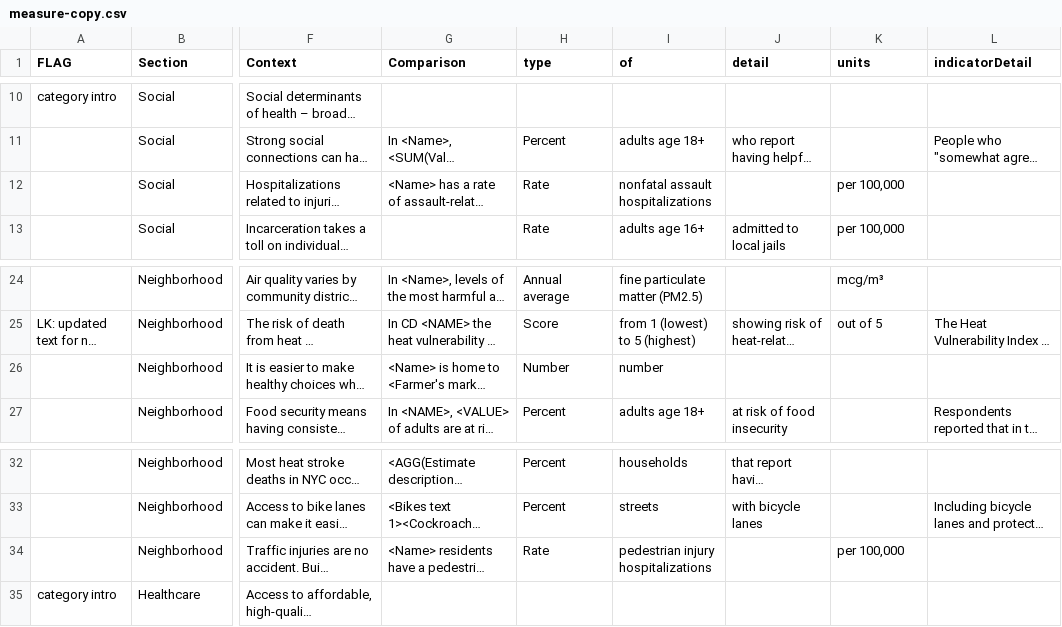
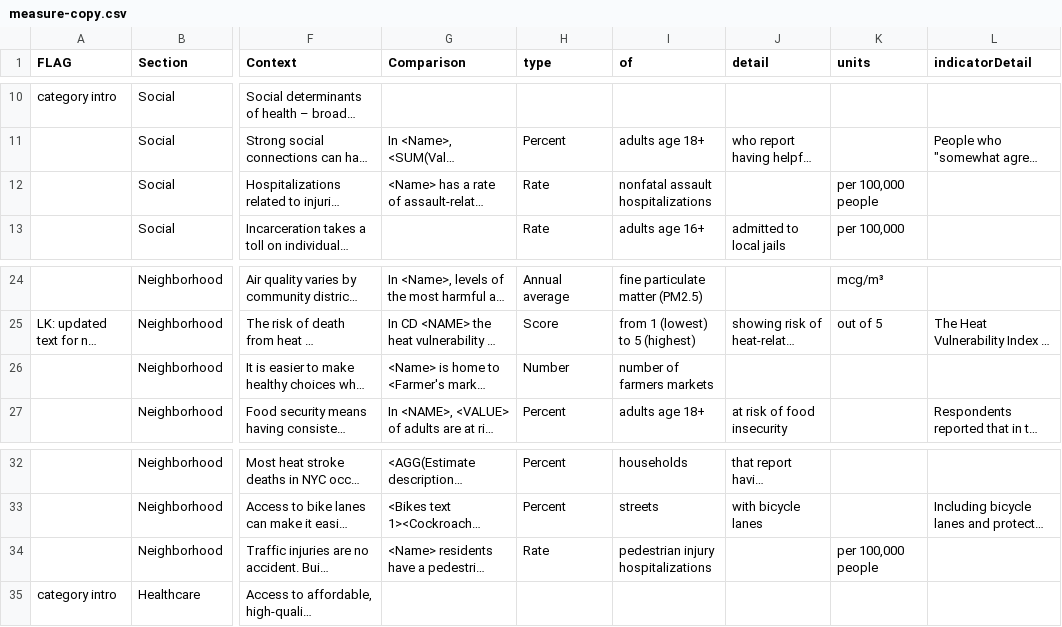
Before and after one commit to mmueller1-NYCDOHMH/chp-test-repo, a CSV file: content/copy/measure-copy.csv, drawn as a sheet; only a part is shown, gaps mark what is left out; long unchanged cells end in …; the diff names each change by its address in the sheet, - before the commit and + after, or states it on an @@ line.

Commit message:
Copy updates (rate wording, farmers markets label), count-indicator citywide fix, new premature-mort-cancer data

```diff
--- a/content/copy/measure-copy.csv
+++ b/content/copy/measure-copy.csv
-K12 (units): per 100,000
+K12 (units): per 100,000 people
-I26 (of): number
+I26 (of): number of farmers markets
-K34 (units): per 100,000
+K34 (units): per 100,000 people
```
Also changed, not shown: 4 other files.
